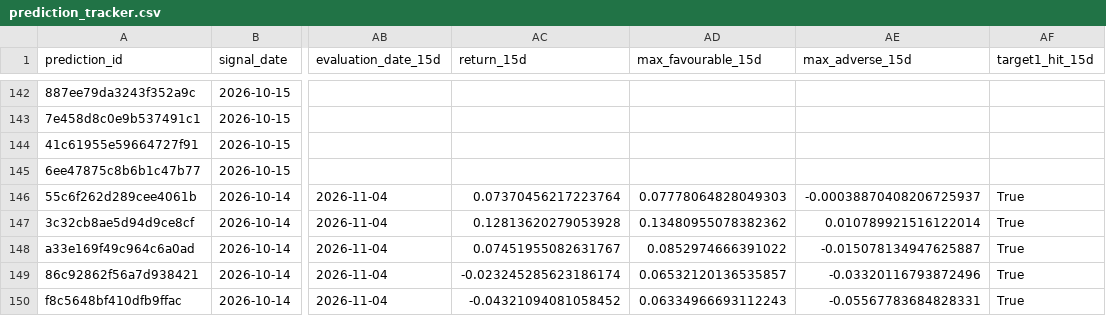
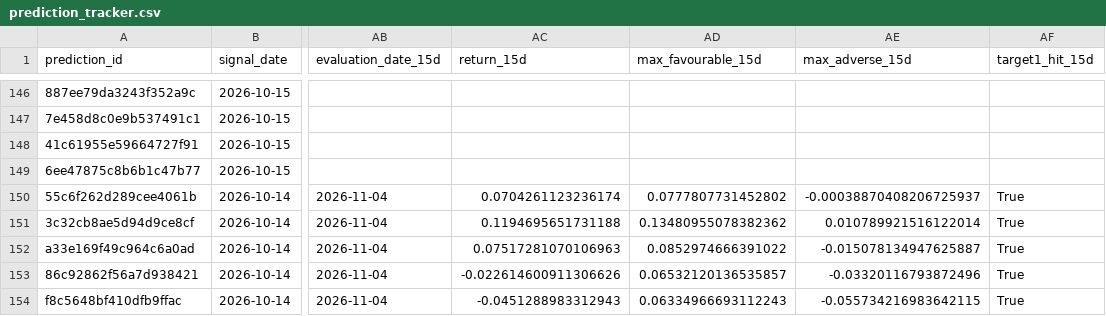
Before and after one commit to rk93/stocks-ai-analyzer, a CSV file: data/prediction_tracker.csv, drawn as a sheet; only a part is shown, gaps mark what is left out; addresses are those after the commit; the diff covers the shown part only; the diff names each change by its address in the sheet, - before the commit and + after, or states it on an @@ line.

```diff
--- a/data/prediction_tracker.csv
+++ b/data/prediction_tracker.csv
-AC150 (return_15d): 0.07370456217223764
+AC150 (return_15d): 0.0704261123236174
-AD150 (max_favourable_15d): 0.07778064828049303
+AD150 (max_favourable_15d): 0.0777807731452802
-AC151 (return_15d): 0.12813620279053928
+AC151 (return_15d): 0.1194695651731188
-AC152 (return_15d): 0.07451955082631767
+AC152 (return_15d): 0.07517281070106963
-AC153 (return_15d): -0.023245285623186174
+AC153 (return_15d): -0.022614600911306626
-AC154 (return_15d): -0.04321094081058452
+AC154 (return_15d): -0.0451288983312943
-AE154 (max_adverse_15d): -0.05567783684828331
+AE154 (max_adverse_15d): -0.055734216983642115
```
Also changed, not shown: 4 added rows and 52 edited cells elsewhere in this file, data/backtest_trades.csv, data/confluence_latest.csv, 23 other files.
